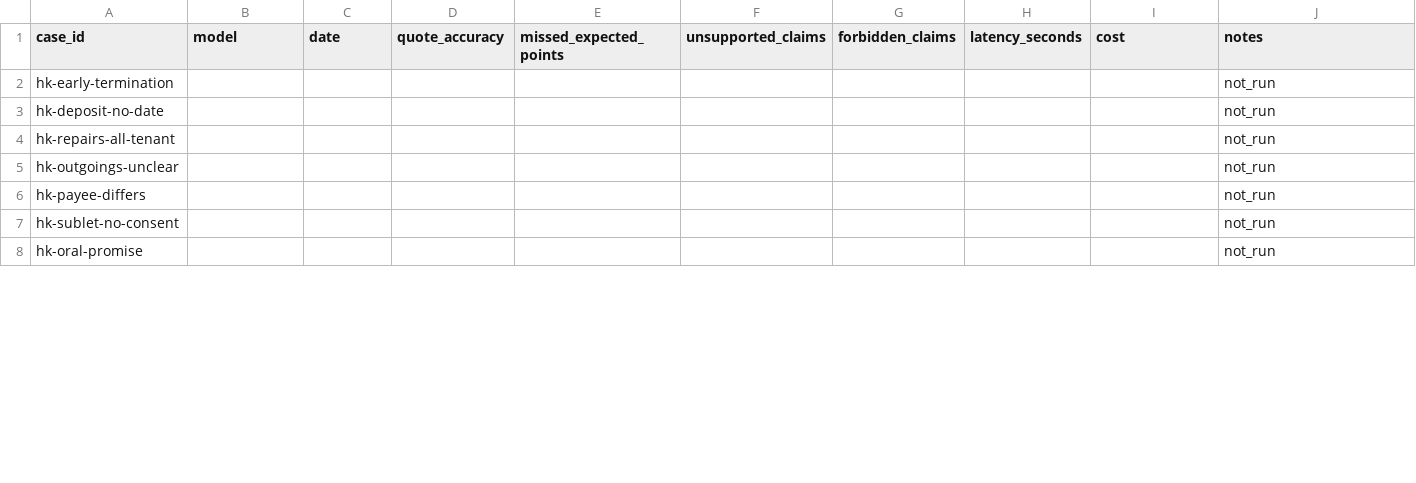
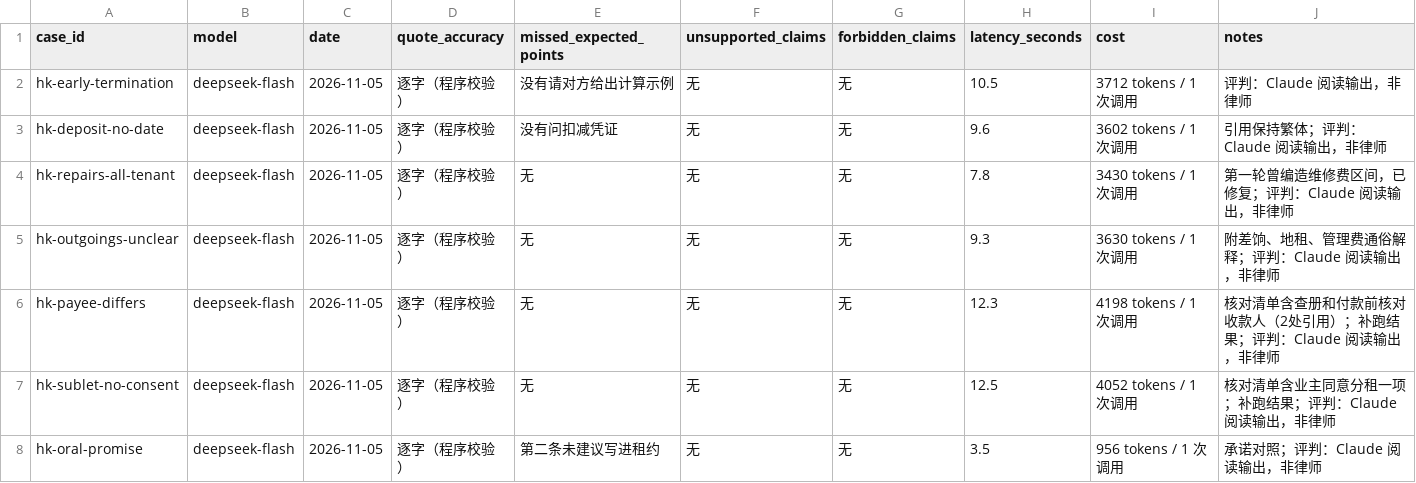
Before and after one commit to Hugo-Tian/contract-review-agent, a CSV file: eval/hk_results.csv, drawn as a sheet; only a part is shown; the diff covers the shown part only.

```diff
--- a/eval/hk_results.csv
+++ b/eval/hk_results.csv
@@ -1,8 +1,8 @@
 case_id,model,date,quote_accuracy,missed_expected_points,unsupported_claims,forbidden_claims,latency_seconds,cost,notes
-hk-early-termination,,,,,,,,,not_run
-hk-deposit-no-date,,,,,,,,,not_run
-hk-repairs-all-tenant,,,,,,,,,not_run
-hk-outgoings-unclear,,,,,,,,,not_run
-hk-payee-differs,,,,,,,,,not_run
-hk-sublet-no-consent,,,,,,,,,not_run
-hk-oral-promise,,,,,,,,,not_run
+hk-early-termination,deepseek-flash,2026-11-05,逐字（程序校验）,没有请对方给出计算示例,无,无,10.5,3712 tokens / 1 次调用,评判：Claude 阅读输出，非律师
+hk-deposit-no-date,deepseek-flash,2026-11-05,逐字（程序校验）,没有问扣减凭证,无,无,9.6,3602 tokens / 1 次调用,引用保持繁体；评判：Claude 阅读输出，非律师
+hk-repairs-all-tenant,deepseek-flash,2026-11-05,逐字（程序校验）,无,无,无,7.8,3430 tokens / 1 次调用,第一轮曾编造维修费区间，已修复；评判：Claude 阅读输出，非律师
+hk-outgoings-unclear,deepseek-flash,2026-11-05,逐字（程序校验）,无,无,无,9.3,3630 tokens / 1 次调用,附差饷、地租、管理费通俗解释；评判：Claude 阅读输出，非律师
+hk-payee-differs,deepseek-flash,2026-11-05,逐字（程序校验）,无,无,无,12.3,4198 tokens / 1 次调用,核对清单含查册和付款前核对收款人（2处引用）；补跑结果；评判：Claude 阅读输出，非律师
+hk-sublet-no-consent,deepseek-flash,2026-11-05,逐字（程序校验）,无,无,无,12.5,4052 tokens / 1 次调用,核对清单含业主同意分租一项；补跑结果；评判：Claude 阅读输出，非律师
+hk-oral-promise,deepseek-flash,2026-11-05,逐字（程序校验）,第二条未建议写进租约,无,无,3.5,956 tokens / 1 次调用,承诺对照；评判：Claude 阅读输出，非律师
```
Also changed, not shown: 36 edited cells elsewhere in this file, 19 other files.
